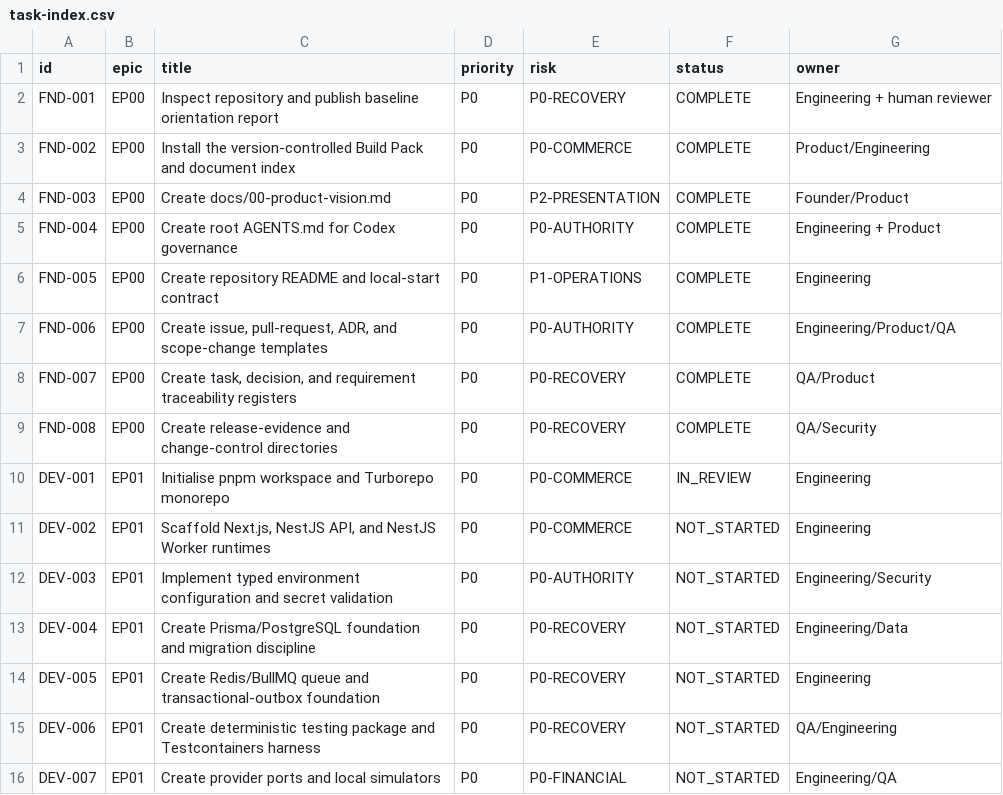
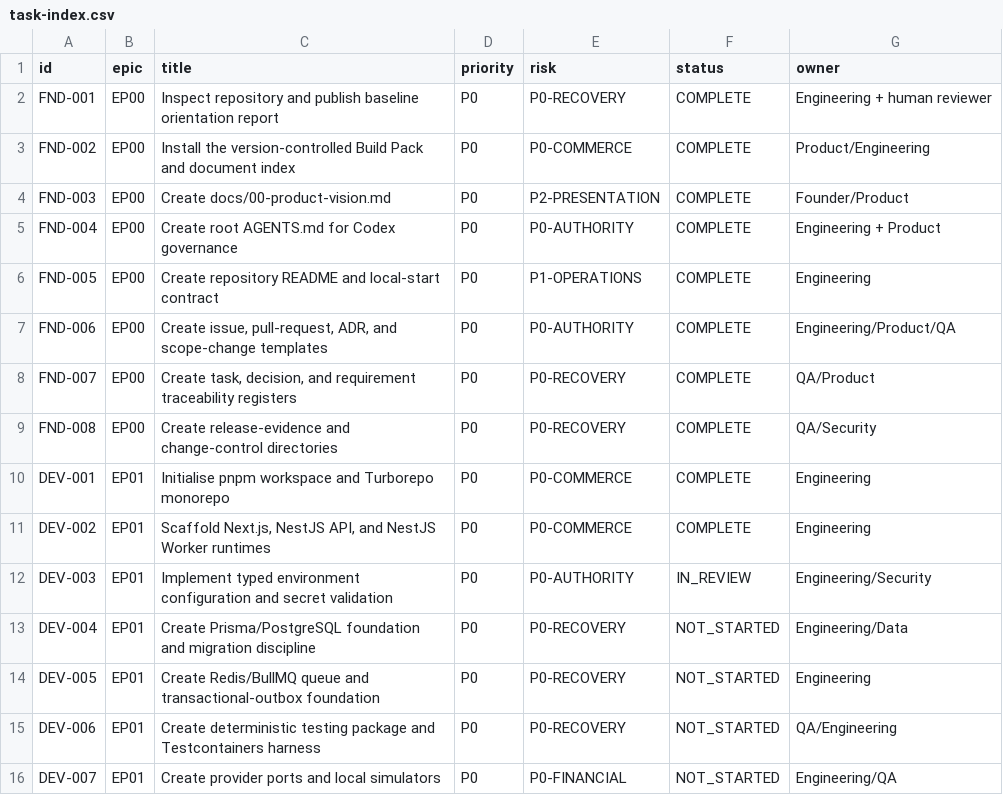
Before and after one commit to nomamartofficial-coder/noma, a CSV file: delivery/traceability/task-index.csv, drawn as a sheet; only a part is shown.

Commit message:
DEV-003: update task status index

```diff
--- a/delivery/traceability/task-index.csv
+++ b/delivery/traceability/task-index.csv
@@ -9,5 +9,5 @@ FND-007,EP00,"Create task, decision, and requirement traceability registers",P0,
 FND-008,EP00,Create release-evidence and change-control directories,P0,P0-RECOVERY,COMPLETE,QA/Security
-DEV-001,EP01,Initialise pnpm workspace and Turborepo monorepo,P0,P0-COMMERCE,IN_REVIEW,Engineering
-DEV-002,EP01,"Scaffold Next.js, NestJS API, and NestJS Worker runtimes",P0,P0-COMMERCE,NOT_STARTED,Engineering
-DEV-003,EP01,Implement typed environment configuration and secret validation,P0,P0-AUTHORITY,NOT_STARTED,Engineering/Security
+DEV-001,EP01,Initialise pnpm workspace and Turborepo monorepo,P0,P0-COMMERCE,COMPLETE,Engineering
+DEV-002,EP01,"Scaffold Next.js, NestJS API, and NestJS Worker runtimes",P0,P0-COMMERCE,COMPLETE,Engineering
+DEV-003,EP01,Implement typed environment configuration and secret validation,P0,P0-AUTHORITY,IN_REVIEW,Engineering/Security
 DEV-004,EP01,Create Prisma/PostgreSQL foundation and migration discipline,P0,P0-RECOVERY,NOT_STARTED,Engineering/Data
```
